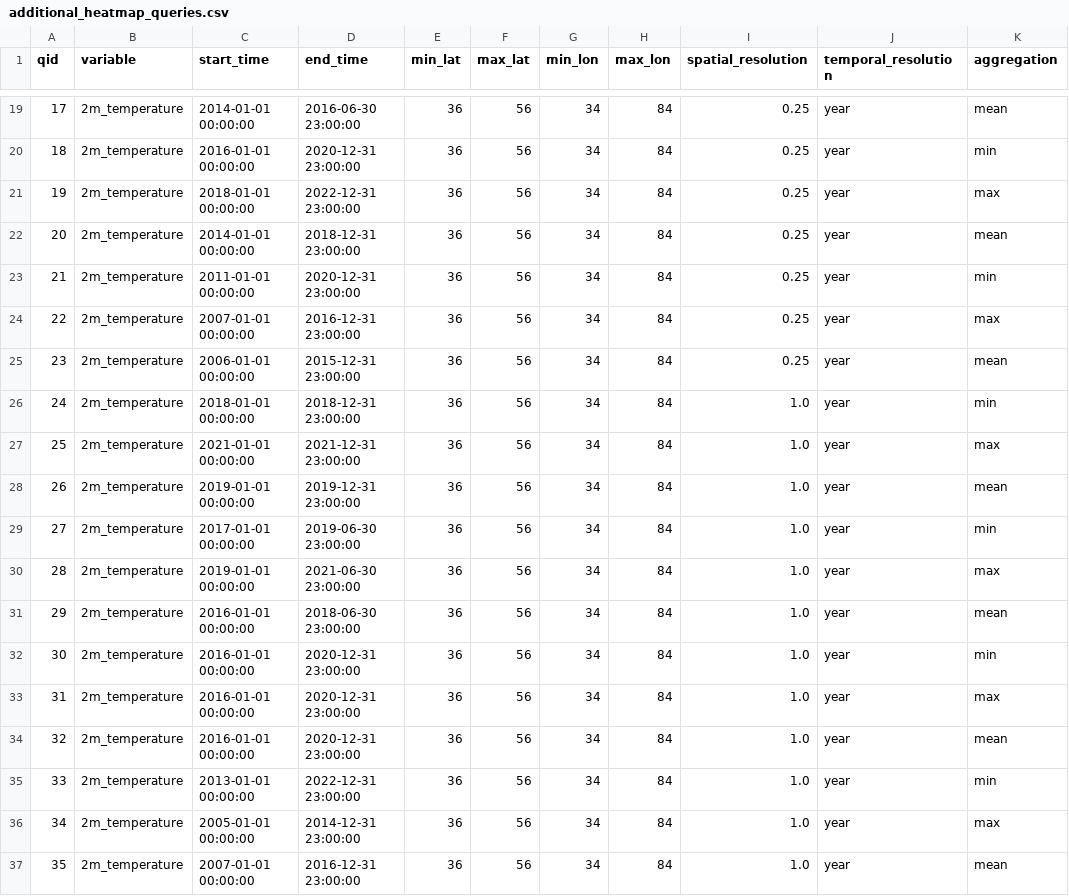
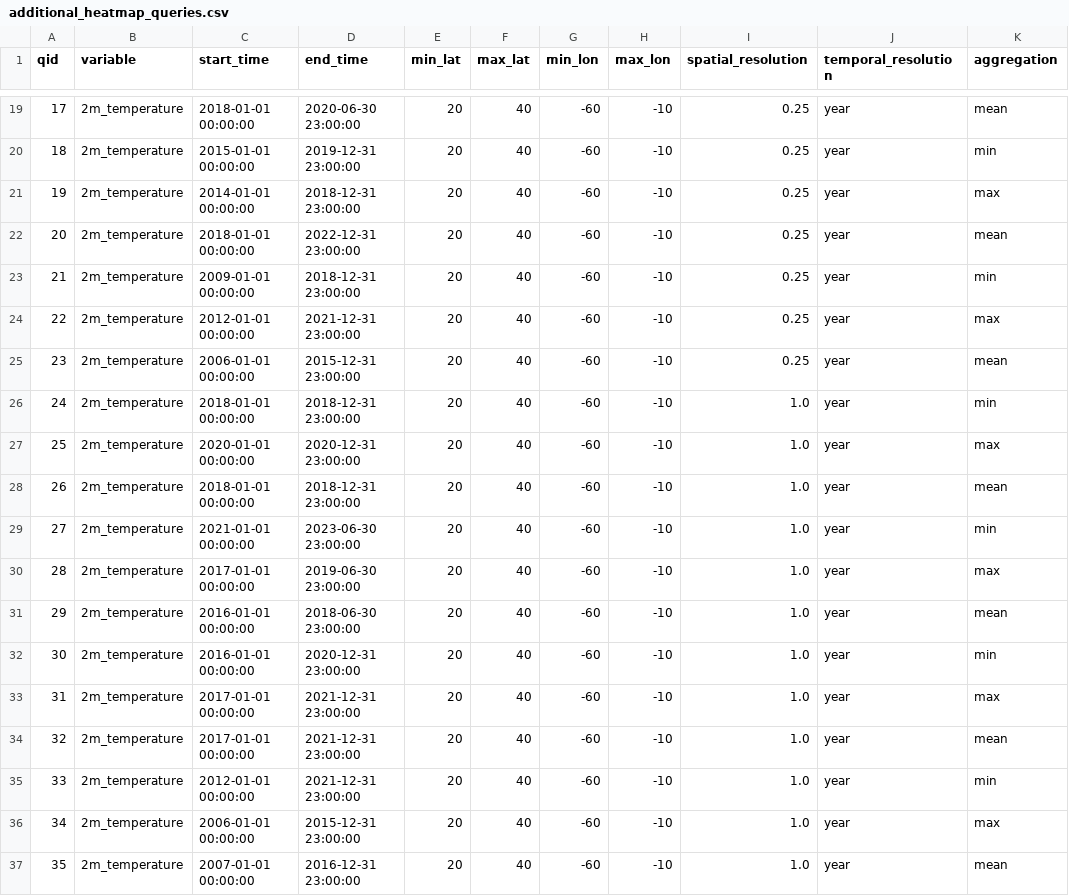
Before and after one commit to iharp3/experiment-kit, a CSV file: experiment/queries/additional_heatmap_queries.csv, drawn as a sheet; only a part is shown, gaps mark what is left out; the diff covers the shown part only; the diff names each change by its address in the sheet, - before the commit and + after, or states it on an @@ line.

```diff
--- a/experiment/queries/additional_heatmap_queries.csv
+++ b/experiment/queries/additional_heatmap_queries.csv
-C19 (start_time): 2014-01-01 00:00:00
+C19 (start_time): 2018-01-01 00:00:00
-D19 (end_time): 2016-06-30 23:00:00
+D19 (end_time): 2020-06-30 23:00:00
-E19:E37 (min_lat): 36
+E19:E37 (min_lat): 20
-F19:F37 (max_lat): 56
+F19:F37 (max_lat): 40
-G19:G37 (min_lon): 34
+G19:G37 (min_lon): -60
-H19:H37 (max_lon): 84
+H19:H37 (max_lon): -10
-C20 (start_time): 2016-01-01 00:00:00
+C20 (start_time): 2015-01-01 00:00:00
-D20 (end_time): 2020-12-31 23:00:00
+D20 (end_time): 2019-12-31 23:00:00
-C21 (start_time): 2018-01-01 00:00:00
+C21 (start_time): 2014-01-01 00:00:00
-D21 (end_time): 2022-12-31 23:00:00
+D21 (end_time): 2018-12-31 23:00:00
-C22 (start_time): 2014-01-01 00:00:00
+C22 (start_time): 2018-01-01 00:00:00
-D22 (end_time): 2018-12-31 23:00:00
+D22 (end_time): 2022-12-31 23:00:00
-C23 (start_time): 2011-01-01 00:00:00
+C23 (start_time): 2009-01-01 00:00:00
-D23 (end_time): 2020-12-31 23:00:00
+D23 (end_time): 2018-12-31 23:00:00
-C24 (start_time): 2007-01-01 00:00:00
+C24 (start_time): 2012-01-01 00:00:00
-D24 (end_time): 2016-12-31 23:00:00
+D24 (end_time): 2021-12-31 23:00:00
-C27 (start_time): 2021-01-01 00:00:00
+C27 (start_time): 2020-01-01 00:00:00
-D27 (end_time): 2021-12-31 23:00:00
+D27 (end_time): 2020-12-31 23:00:00
-C28 (start_time): 2019-01-01 00:00:00
+C28 (start_time): 2018-01-01 00:00:00
-D28 (end_time): 2019-12-31 23:00:00
+D28 (end_time): 2018-12-31 23:00:00
-C29 (start_time): 2017-01-01 00:00:00
+C29 (start_time): 2021-01-01 00:00:00
-D29 (end_time): 2019-06-30 23:00:00
+D29 (end_time): 2023-06-30 23:00:00
-C30 (start_time): 2019-01-01 00:00:00
+C30 (start_time): 2017-01-01 00:00:00
-D30 (end_time): 2021-06-30 23:00:00
+D30 (end_time): 2019-06-30 23:00:00
-C33:C34 (start_time): 2016-01-01 00:00:00
+C33:C34 (start_time): 2017-01-01 00:00:00
-D33:D34 (end_time): 2020-12-31 23:00:00
+D33:D34 (end_time): 2021-12-31 23:00:00
-C35 (start_time): 2013-01-01 00:00:00
+C35 (start_time): 2012-01-01 00:00:00
-D35 (end_time): 2022-12-31 23:00:00
+D35 (end_time): 2021-12-31 23:00:00
-C36 (start_time): 2005-01-01 00:00:00
+C36 (start_time): 2006-01-01 00:00:00
-D36 (end_time): 2014-12-31 23:00:00
+D36 (end_time): 2015-12-31 23:00:00
```
Also changed, not shown: 96 edited cells elsewhere in this file, experiment/queries/additional_findtime_queries.csv, 3 other files.
